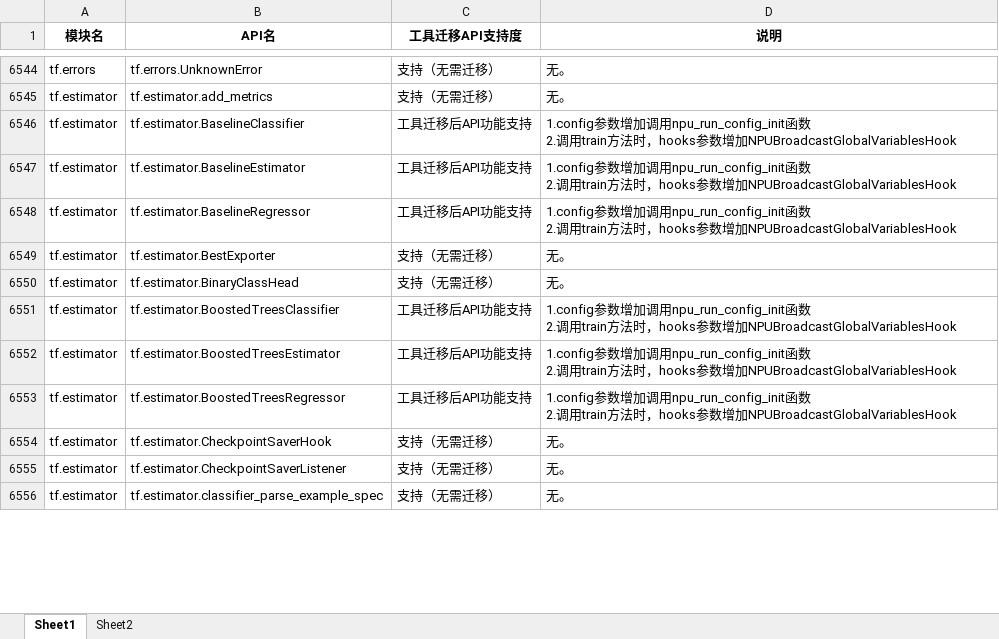
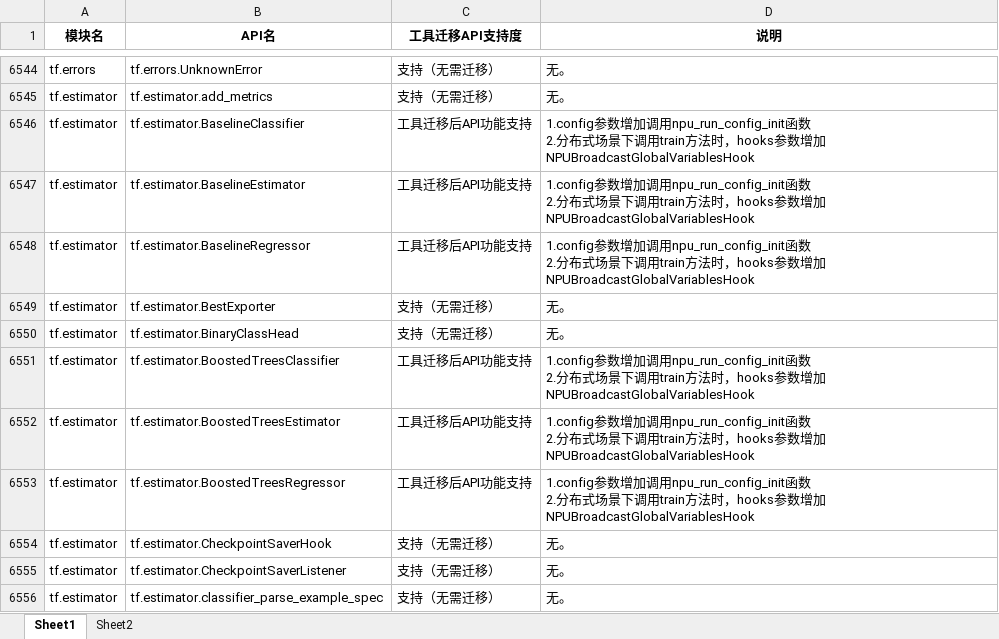
Before and after one commit to Ascend/tensorflow, an Excel workbook: convert_tf2npu/tf1.15_api_support_list.xlsx, sheet Sheet1, drawn as a sheet; only a part is shown, gaps mark what is left out; values as stored, in another font and other column widths than the file's, no borders; the diff covers the shown part only; the diff names each change by its address in the sheet, - before the commit and + after, or states it on an @@ line.

Commit message:
convert tool bugfix

```diff
--- a/convert_tf2npu/tf1.15_api_support_list.xlsx (sheet Sheet1)
+++ b/convert_tf2npu/tf1.15_api_support_list.xlsx (sheet Sheet1)
-D6546:D6548 (说明): …2.调用…
+D6546:D6548 (说明): …2.分布式场景下调用…
-D6551:D6553 (说明): …2.调用…
+D6551:D6553 (说明): …2.分布式场景下调用…
```
Also changed, not shown: 1 added row and 28 edited cells elsewhere in this sheet, 4 other files.
